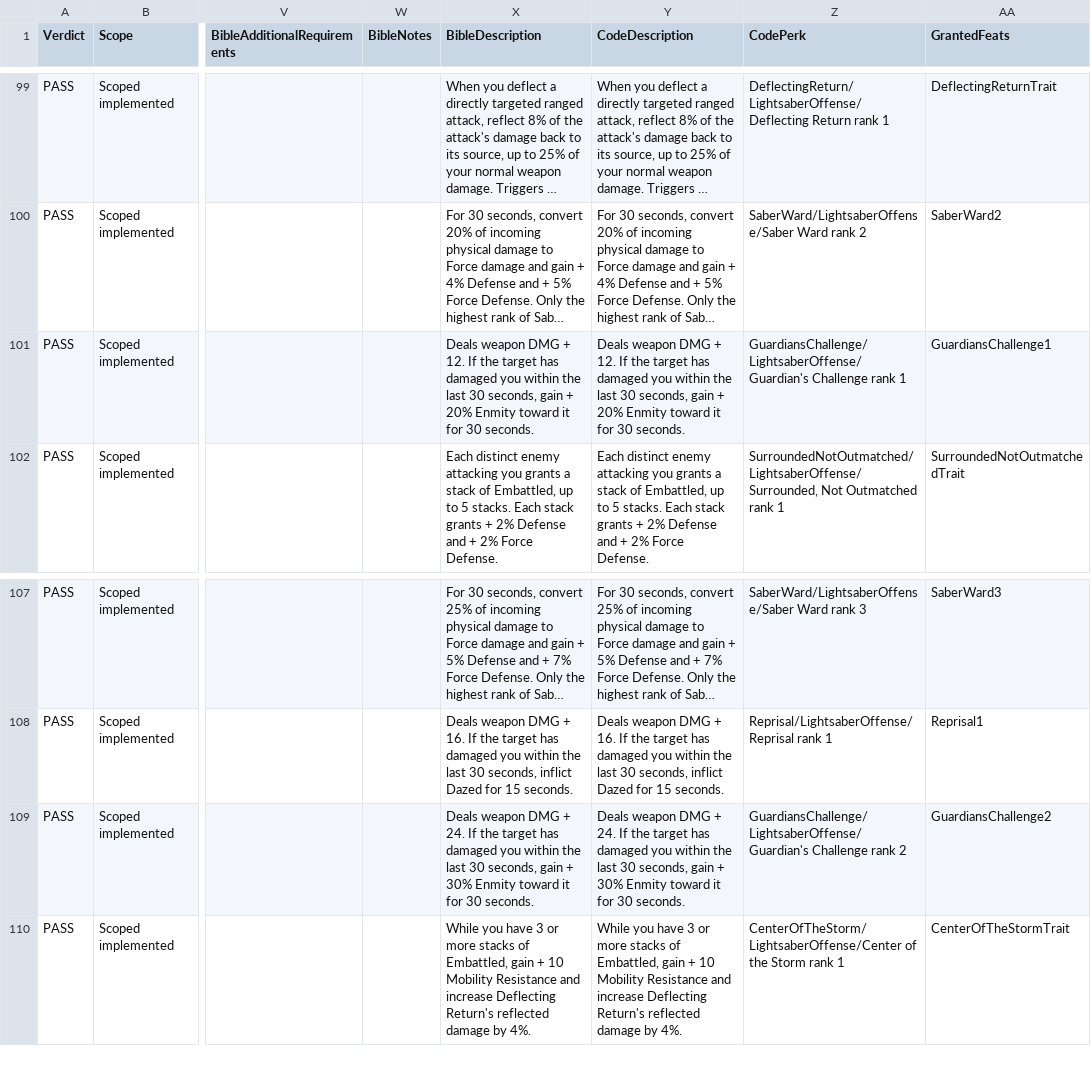
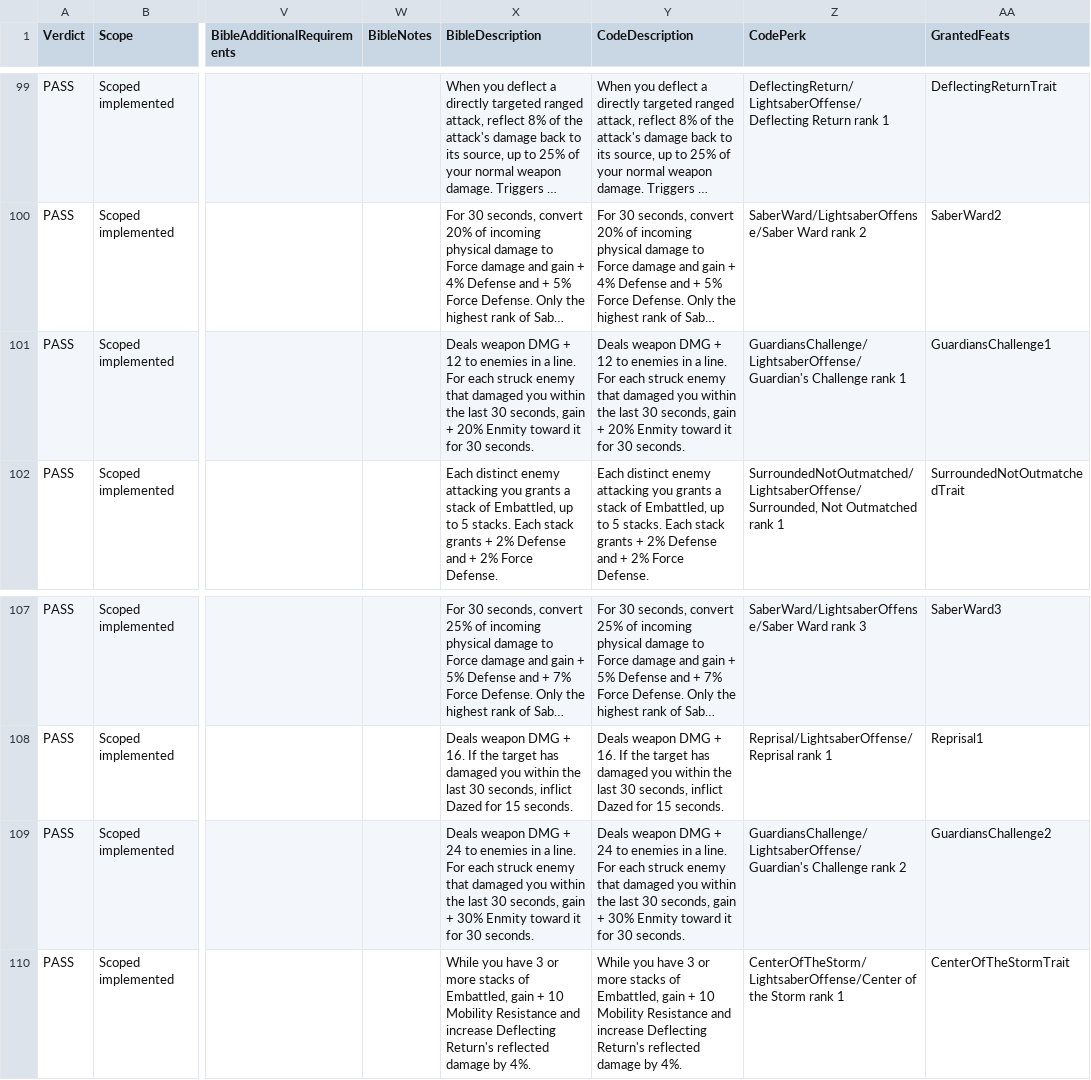
Before and after one commit to zunath/SWLOR_NWN, a CSV file: SWLOR.Game.Server/Readmes/CombatUpgradeBibleImplementationReview.csv, drawn as a sheet; only a part is shown, gaps mark what is left out; long unchanged cells end in …; the diff names each change by its address in the sheet, - before the commit and + after, or states it on an @@ line.

```diff
--- a/SWLOR.Game.Server/Readmes/CombatUpgradeBibleImplementationReview.csv
+++ b/SWLOR.Game.Server/Readmes/CombatUpgradeBibleImplementationReview.csv
-X101 (BibleDescription): …DMG + 12. If the target has damaged you…
+X101 (BibleDescription): …DMG + 12 to enemies in a line. For each struck enemy that damaged you…
-Y101 (CodeDescription): …DMG + 12. If the target has damaged you…
+Y101 (CodeDescription): …DMG + 12 to enemies in a line. For each struck enemy that damaged you…
-X109 (BibleDescription): …DMG + 24. If the target has damaged you…
+X109 (BibleDescription): …DMG + 24 to enemies in a line. For each struck enemy that damaged you…
-Y109 (CodeDescription): …DMG + 24. If the target has damaged you…
+Y109 (CodeDescription): …DMG + 24 to enemies in a line. For each struck enemy that damaged you…
```
Also changed, not shown: SWLOR.Game.Server/Readmes/CombatUpgradeBiblePerkManifest.csv, 2 other files.
